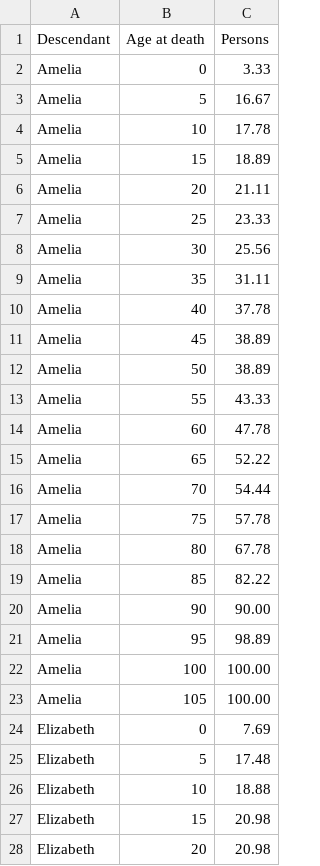
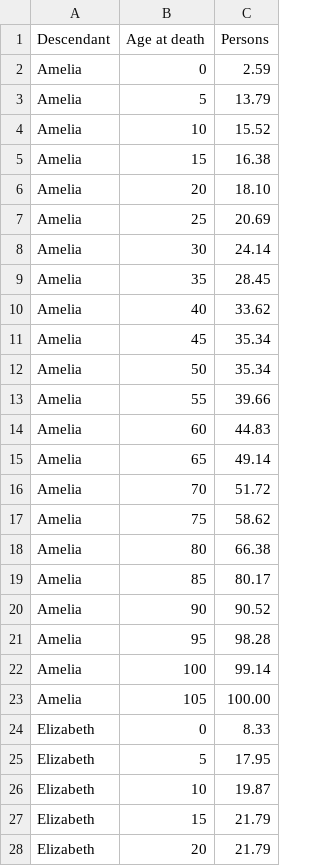
Before and after one commit to spuddybike/oharas-in-india, a CSV file: analysis/bmd-data/ageofdeath.csv, drawn as a sheet; only a part is shown; the diff covers the shown part only.

Commit message:
Update ageofdeath.csv

```diff
--- a/analysis/bmd-data/ageofdeath.csv
+++ b/analysis/bmd-data/ageofdeath.csv
@@ -1,28 +1,28 @@
 Descendant,Age at death,Persons
-Amelia,0,3.33
-Amelia,5,16.67
-Amelia,10,17.78
-Amelia,15,18.89
-Amelia,20,21.11
-Amelia,25,23.33
-Amelia,30,25.56
-Amelia,35,31.11
-Amelia,40,37.78
-Amelia,45,38.89
-Amelia,50,38.89
-Amelia,55,43.33
-Amelia,60,47.78
-Amelia,65,52.22
-Amelia,70,54.44
-Amelia,75,57.78
-Amelia,80,67.78
-Amelia,85,82.22
-Amelia,90,90.00
-Amelia,95,98.89
-Amelia,100,100.00
+Amelia,0,2.59
+Amelia,5,13.79
+Amelia,10,15.52
+Amelia,15,16.38
+Amelia,20,18.10
+Amelia,25,20.69
+Amelia,30,24.14
+Amelia,35,28.45
+Amelia,40,33.62
+Amelia,45,35.34
+Amelia,50,35.34
+Amelia,55,39.66
+Amelia,60,44.83
+Amelia,65,49.14
+Amelia,70,51.72
+Amelia,75,58.62
+Amelia,80,66.38
+Amelia,85,80.17
+Amelia,90,90.52
+Amelia,95,98.28
+Amelia,100,99.14
 Amelia,105,100.00
-Elizabeth,0,7.69
-Elizabeth,5,17.48
-Elizabeth,10,18.88
-Elizabeth,15,20.98
-Elizabeth,20,20.98
+Elizabeth,0,8.33
+Elizabeth,5,17.95
+Elizabeth,10,19.87
+Elizabeth,15,21.79
+Elizabeth,20,21.79
```
Also changed, not shown: 34 edited cells elsewhere in this file.
